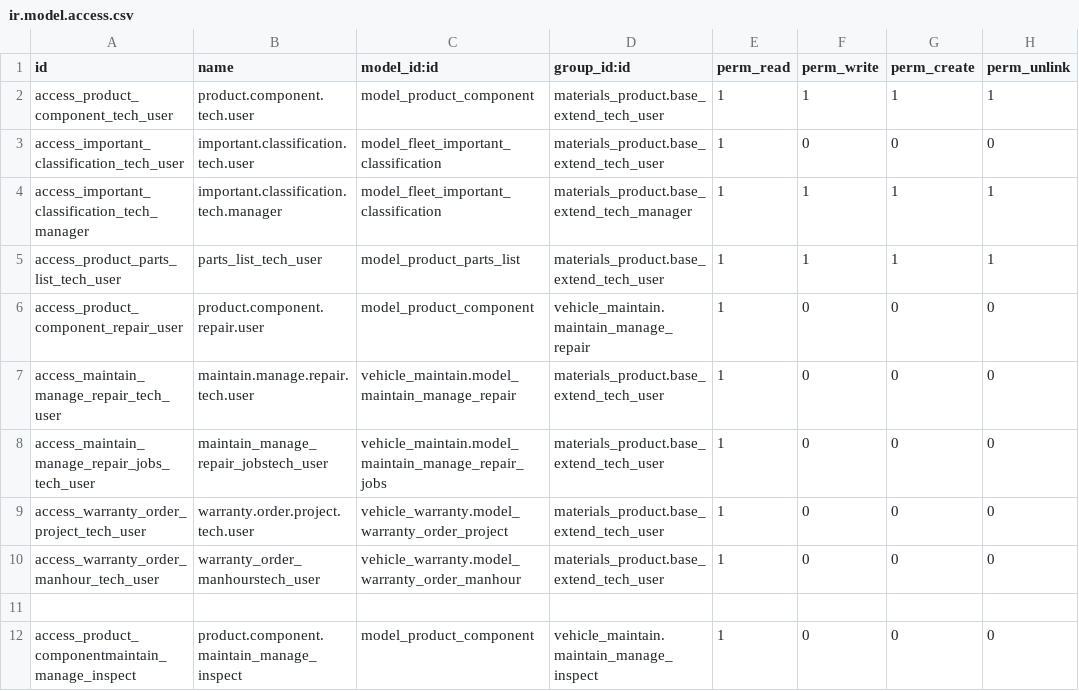
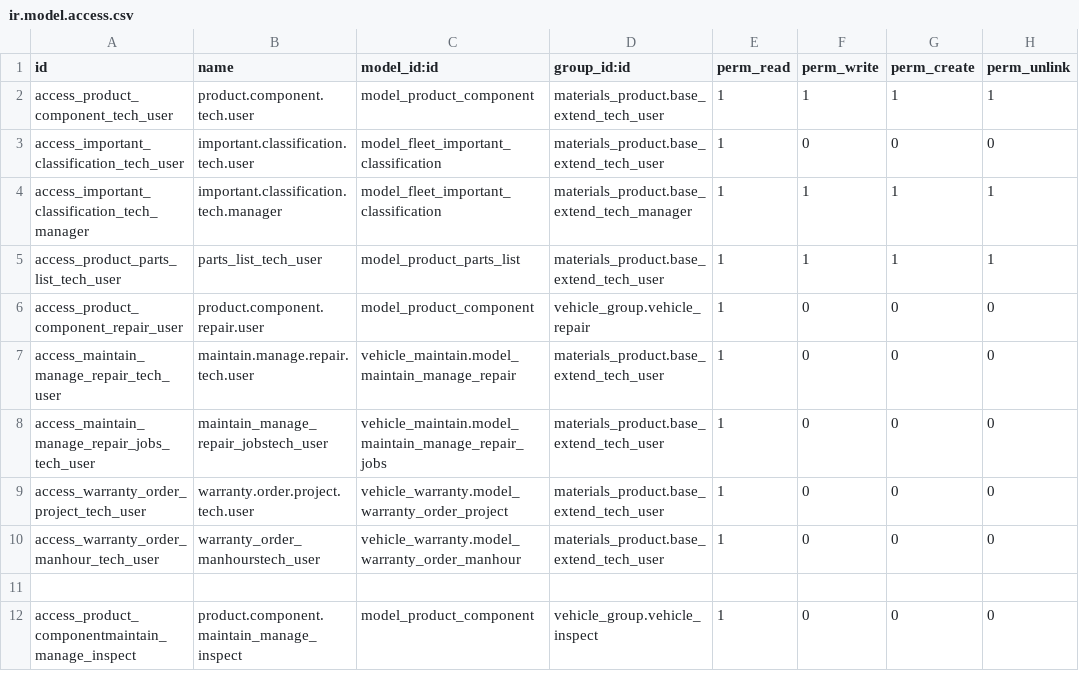
Before and after one commit to cialuo/odoo-1, a CSV file: extend_addons/important_component/security/ir.model.access.csv, drawn as a sheet.

```diff
--- a/extend_addons/important_component/security/ir.model.access.csv
+++ b/extend_addons/important_component/security/ir.model.access.csv
@@ -5,3 +5,3 @@ access_important_classification_tech_manager,important.classification.tech.manag
 access_product_parts_list_tech_user,parts_list_tech_user,model_product_parts_list,materials_product.base_extend_tech_user,1,1,1,1
-access_product_component_repair_user,product.component.repair.user,model_product_component,vehicle_maintain.maintain_manage_repair,1,0,0,0
+access_product_component_repair_user,product.component.repair.user,model_product_component,vehicle_group.vehicle_repair,1,0,0,0
 access_maintain_manage_repair_tech_user,maintain.manage.repair.tech.user,vehicle_maintain.model_maintain_manage_repair,materials_product.base_extend_tech_user,1,0,0,0
@@ -11,2 +11,2 @@ access_warranty_order_manhour_tech_user,warranty_order_manhourstech_user,vehicle
 
-access_product_componentmaintain_manage_inspect,product.component.maintain_manage_inspect,model_product_component,vehicle_maintain.maintain_manage_inspect,1,0,0,0
+access_product_componentmaintain_manage_inspect,product.component.maintain_manage_inspect,model_product_component,vehicle_group.vehicle_inspect,1,0,0,0
```
Also changed, not shown: extend_addons/vehicle_maintain/security/ir.model.access.csv, extend_addons/vehicle_manage/security/ir.model.access.csv, 30 other files.
